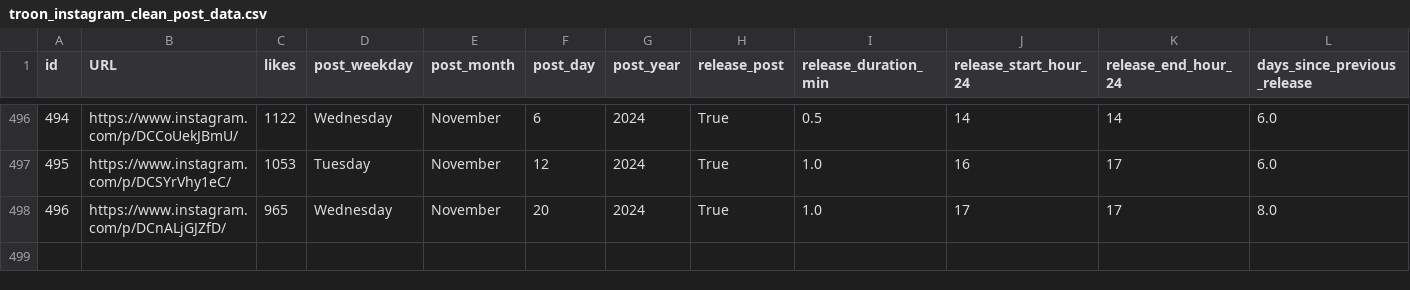
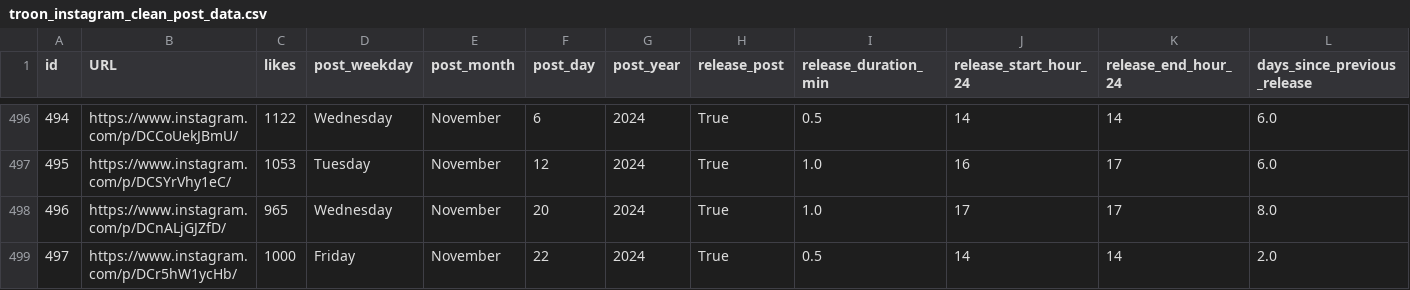
Before and after one commit to dmnapolitano/troon_release_prediction, a CSV file: troon_instagram_clean_post_data.csv, drawn as a sheet; only a part is shown, gaps mark what is left out; rows hold the shown columns only; the diff names each change by its address in the sheet, - before the commit and + after, or states it on an @@ line.

```diff
--- a/troon_instagram_clean_post_data.csv
+++ b/troon_instagram_clean_post_data.csv
+row 499: 497 | https://www.instagram.com/p/DCr5hW1ycHb/ | 1000 | Friday | November | 22 | 2024 | True | 0.5 | 14 | 14 | 2.0
```
Also changed, not shown: troon_instagram_post_beer_attributes.csv, troon_instagram_raw_post_data.csv, 4 other files.
